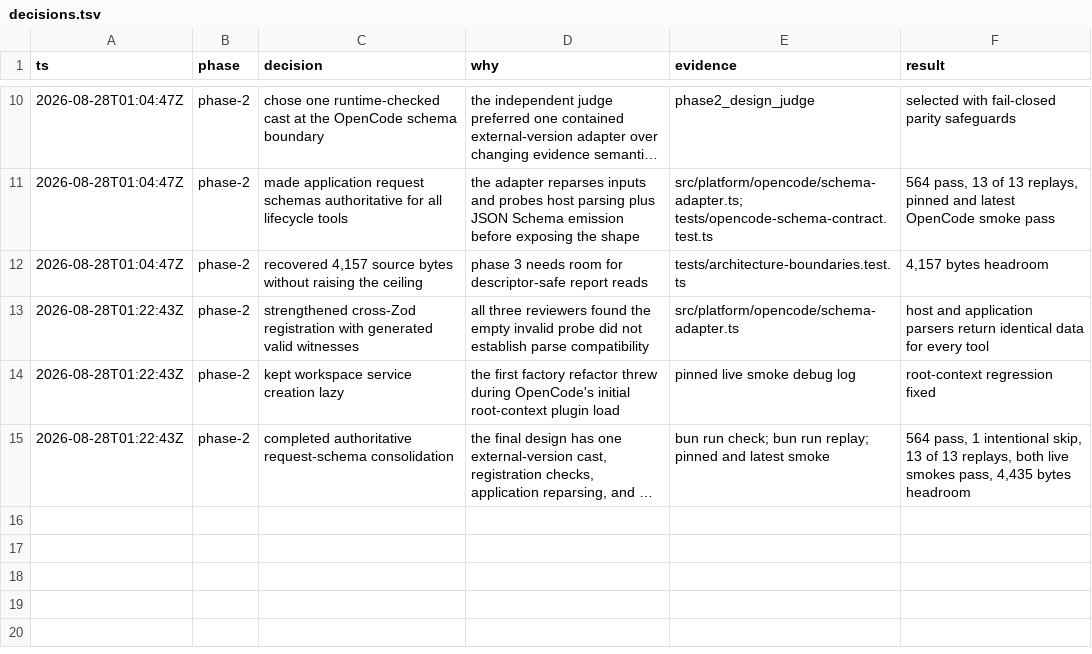
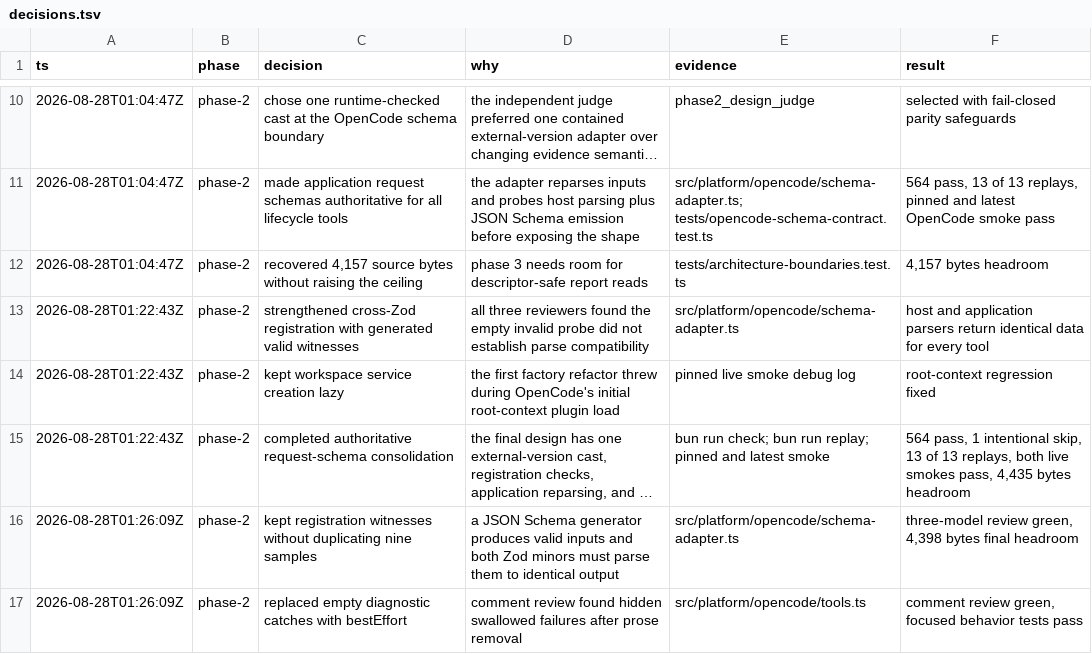
Before and after one commit to ddv1982/flow-opencode, a TSV file: .agents/plans/03-assurance-hardening/decisions.tsv, drawn as a sheet; only a part is shown, gaps mark what is left out; long unchanged cells end in …; the diff names each change by its address in the sheet, - before the commit and + after, or states it on an @@ line.

Commit message:
refactor(opencode): harden schema bridge

```diff
--- a/.agents/plans/03-assurance-hardening/decisions.tsv
+++ b/.agents/plans/03-assurance-hardening/decisions.tsv
+row 16: 2026-08-28T01:26:09Z | phase-2 | kept registration witnesses without duplicating nine samples | a JSON Schema generator produces valid inputs and both Zod minors must parse them to identical output | src/platform/opencode/schema-adapter.ts | three-model review green, 4,398 bytes final headroom
+row 17: 2026-08-28T01:26:09Z | phase-2 | replaced empty diagnostic catches with bestEffort | comment review found hidden swallowed failures after prose removal | src/platform/opencode/tools.ts | comment review green, focused behavior tests pass
```
Also changed, not shown: 1 other file.
